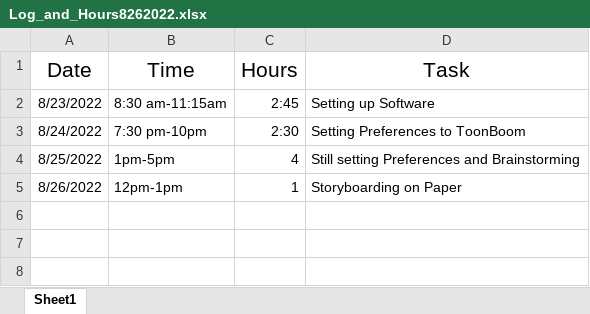
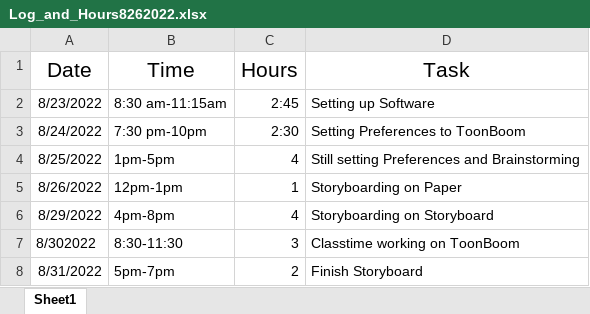
Before and after one commit to savannahhoffmeier/DGM3220, an Excel workbook: Log_and_Hours8262022.xlsx, sheet Sheet1, drawn as a sheet; values as stored, in another font and other column widths than the file's, no borders; the diff names each change by its address in the sheet, - before the commit and + after, or states it on an @@ line.

```diff
--- a/Log_and_Hours8262022.xlsx (sheet Sheet1)
+++ b/Log_and_Hours8262022.xlsx (sheet Sheet1)
+row 6: 8/29/2022 | 4pm-8pm | 4 | Storyboarding on Storyboard
+row 7: 8/302022 | 8:30-11:30 | 3 | Classtime working on ToonBoom
+row 8: 8/31/2022 | 5pm-7pm | 2 | Finish Storyboard
```
Also changed, not shown: 1 other file.
